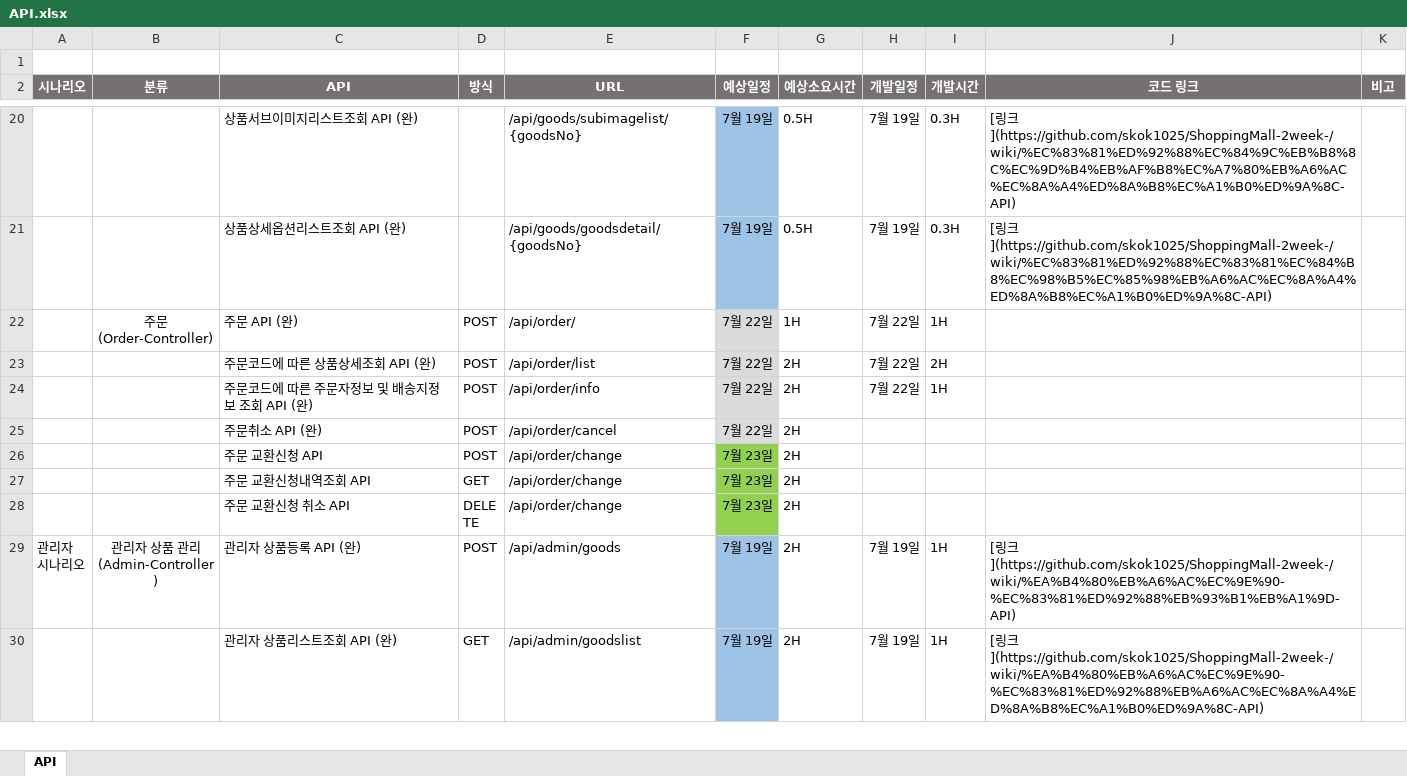
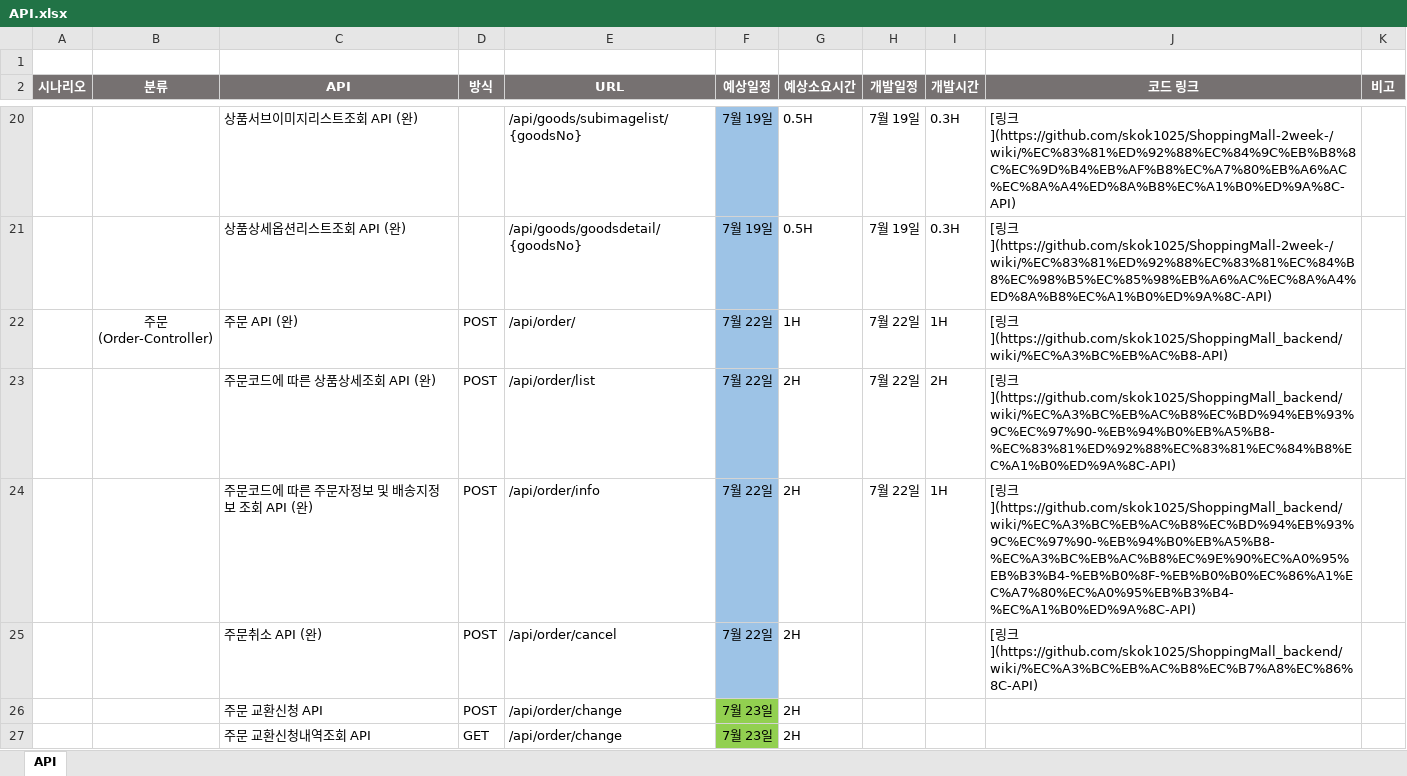
Before and after one commit to skok1025/ShoppingMall, an Excel workbook: API.xlsx, sheet API, drawn as a sheet; only a part is shown, gaps mark what is left out; the shorter side is filled out with more unchanged rows; values as stored, in another font and other column widths than the file's, no borders; the diff names each change by its address in the sheet, - before the commit and + after, or states it on an @@ line.

```diff
--- a/API.xlsx (sheet API)
+++ b/API.xlsx (sheet API)
-F22:F25 fill: #DBDBDB
+F22:F25 fill: #9DC3E6
-J22 (코드 링크): (empty)
+J22 (코드 링크): [링크](https://github.com/skok1025/ShoppingMall_backend/wiki/%EC%A3%BC%EB%AC%B8-API)
-J23 (코드 링크): (empty)
+J23 (코드 링크): [링크](https://github.com/skok1025/ShoppingMall_backend/wiki/%EC%A3%BC%EB%AC%B8%EC%BD%94%EB%93%9C%EC%97%90-%EB%94%B0%EB%A5%B8-%EC%83%81%ED%92%88%EC%83%81%EC%84%B8%EC%A1%B0%ED%9A%8C-API)
-J24 (코드 링크): (empty)
+J24 (코드 링크): [링크](https://github.com/skok1025/ShoppingMall_backend/wiki/%EC%A3%BC%EB%AC%B8%EC%BD%94%EB%93%9C%EC%97%90-%EB%94%B0%EB%A5%B8-%EC%A3%BC%EB%AC%B8%EC%9E%90%EC%A0%95%EB%B3%B4-%EB%B0%8F-%EB%B0%B0%EC%86%A1%EC%A7%80%EC%A0%95%EB%B3%B4-%EC%A1%B0%ED%9A%8C-API)
-J25 (코드 링크): (empty)
+J25 (코드 링크): [링크](https://github.com/skok1025/ShoppingMall_backend/wiki/%EC%A3%BC%EB%AC%B8%EC%B7%A8%EC%86%8C-API)
```
Also changed, not shown: 2 other files.
